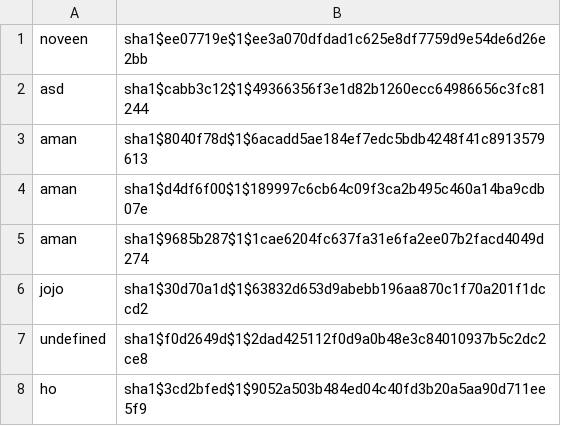
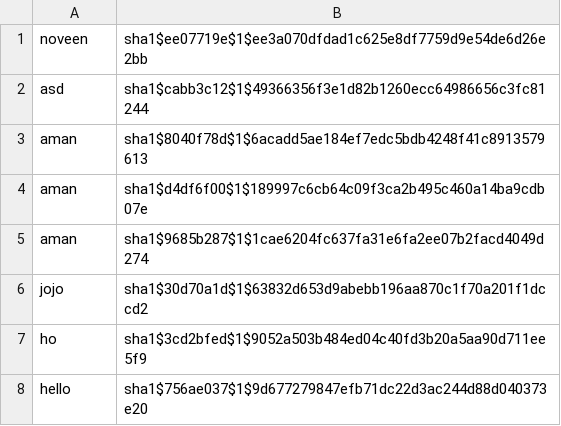
Before and after one commit to noveens/SprintOJ, a CSV file: users.csv, drawn as a sheet; removed rows and columns are numbered as before the commit, all else as after; the diff names each change by its address in the sheet, - before the commit and + after, or states it on an @@ line.

Commit message:
undefined username not allowed.

```diff
--- a/users.csv
+++ b/users.csv
-row 7: undefined | sha1$f0d2649d$1$2dad425112f0d9a0b48e3c84010937b5c2dc2ce8
+row 8: hello | sha1$756ae037$1$9d677279847efb71dc22d3ac244d88d040373e20
```
Also changed, not shown: 1 other file.
